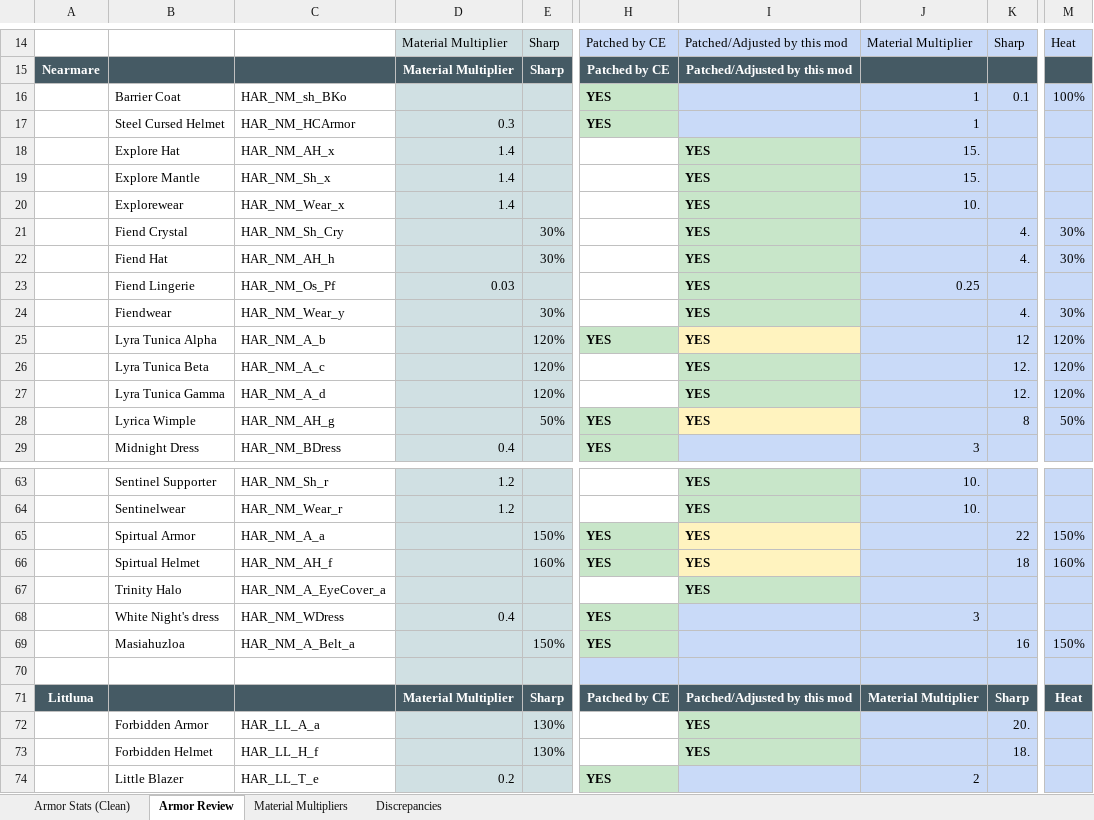
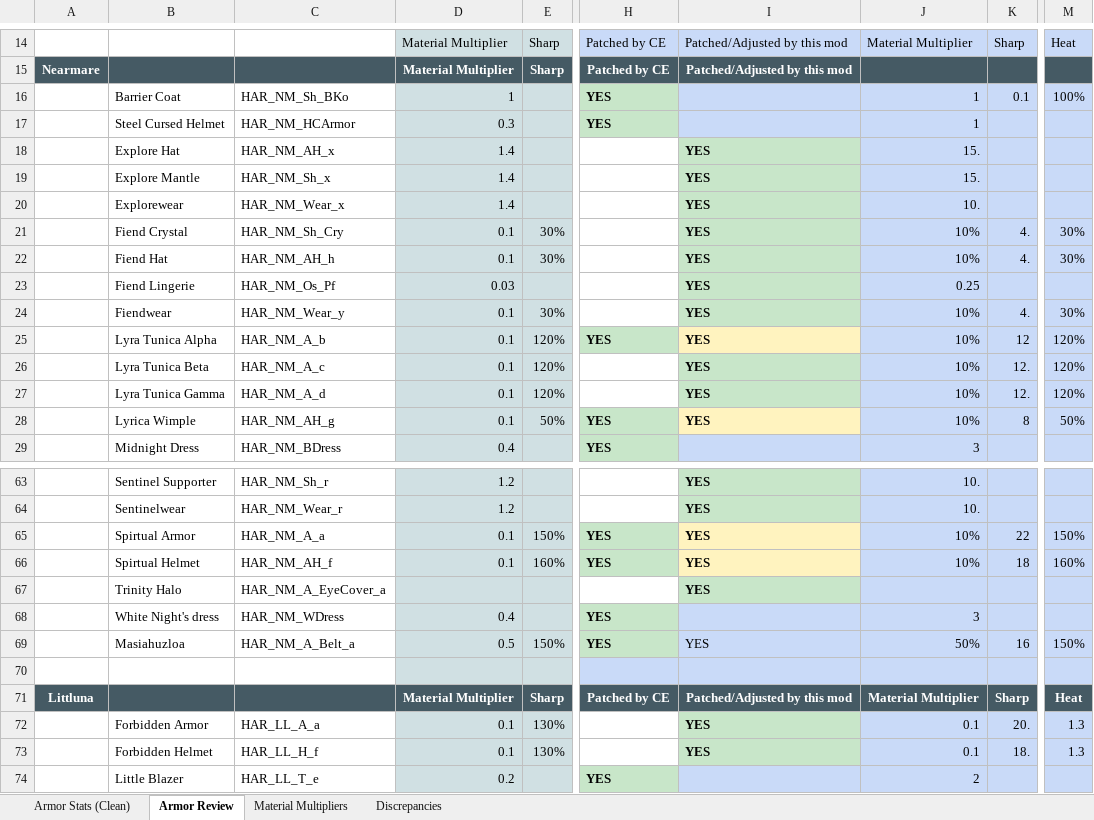
Before and after one commit to ZadesSC/ayameduki_races_ce_patch, an Excel workbook: RimWorld CE Ayameduki Race Patching and Stats - reviewed.xlsx, sheet Armor Review, drawn as a sheet; only a part is shown, gaps mark what is left out; values as stored, in another font and other column widths than the file's, no borders; conditional formats not drawn; the diff covers the shown part only; the diff names each change by its address in the sheet, - before the commit and + after, or states it on an @@ line.

Commit message:
Sync armor workbook and CE patch values

```diff
--- a/RimWorld CE Ayameduki Race Patching and Stats - reviewed.xlsx (sheet Armor Review)
+++ b/RimWorld CE Ayameduki Race Patching and Stats - reviewed.xlsx (sheet Armor Review)
-C16: HAR_NM_sh_BKo
+C16: HAR_NM_Sh_BKo
-D16: (empty)
+D16: 1
-D21:D22: (empty)
+D21:D22: 0.1
-J21:J22: (empty)
+J21:J22: 10%
-D24:D28: (empty)
+D24:D28: 0.1
-J24:J28: (empty)
+J24:J28: 10%
-D65:D66: (empty)
+D65:D66: 0.1
-J65:J66: (empty)
+J65:J66: 10%
-D69: (empty)
+D69: 0.5
-I69: (empty)
+I69: YES
-J69: (empty)
+J69: 50%
-D72:D73: (empty)
+D72:D73: 0.1
-J72:J73: (empty)
+J72:J73: 0.1
-M72:M73: (empty)
+M72:M73: 1.3
```
Also changed, not shown: 84 edited cells elsewhere in this sheet, sheet Armor Stats (Clean), 8 other files.
